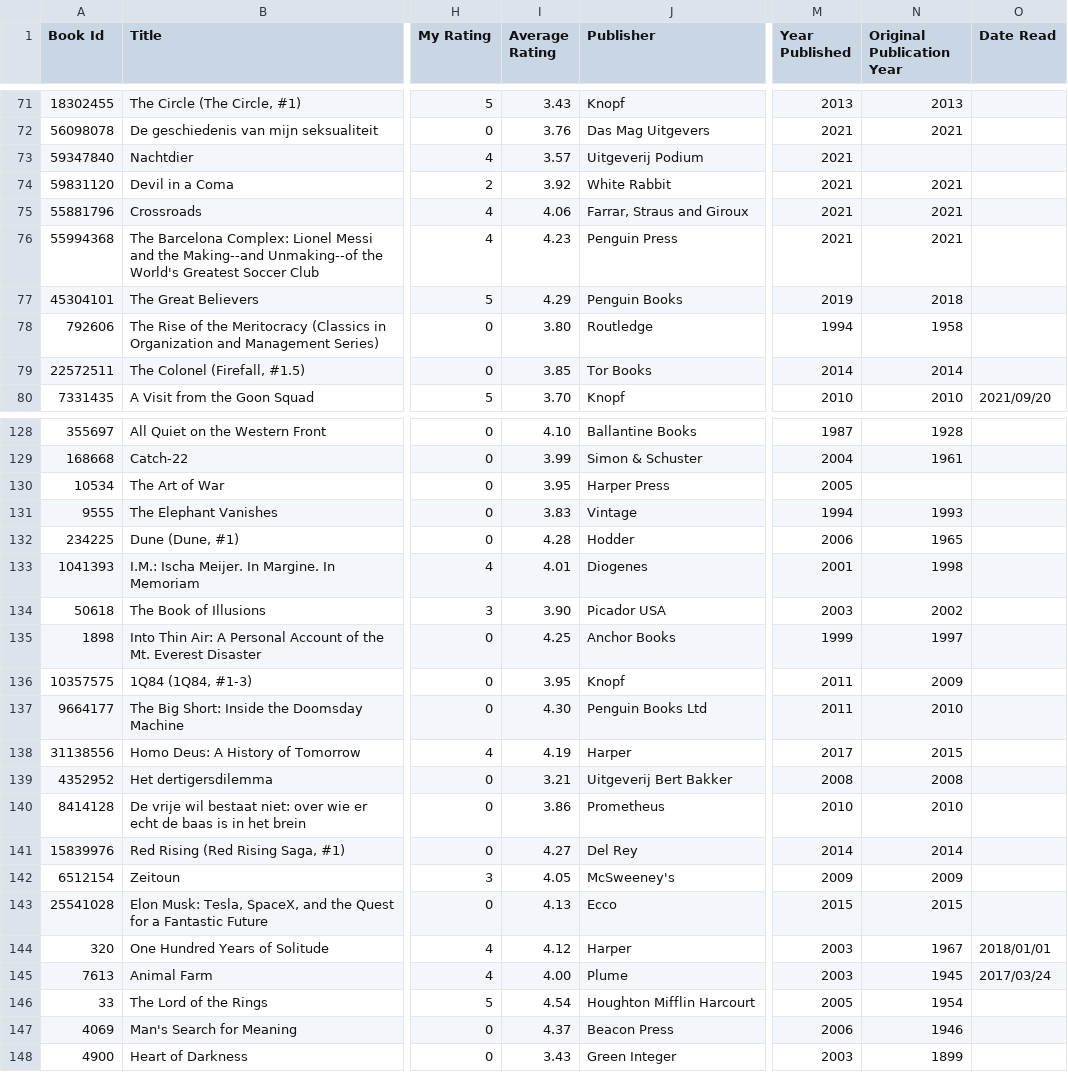
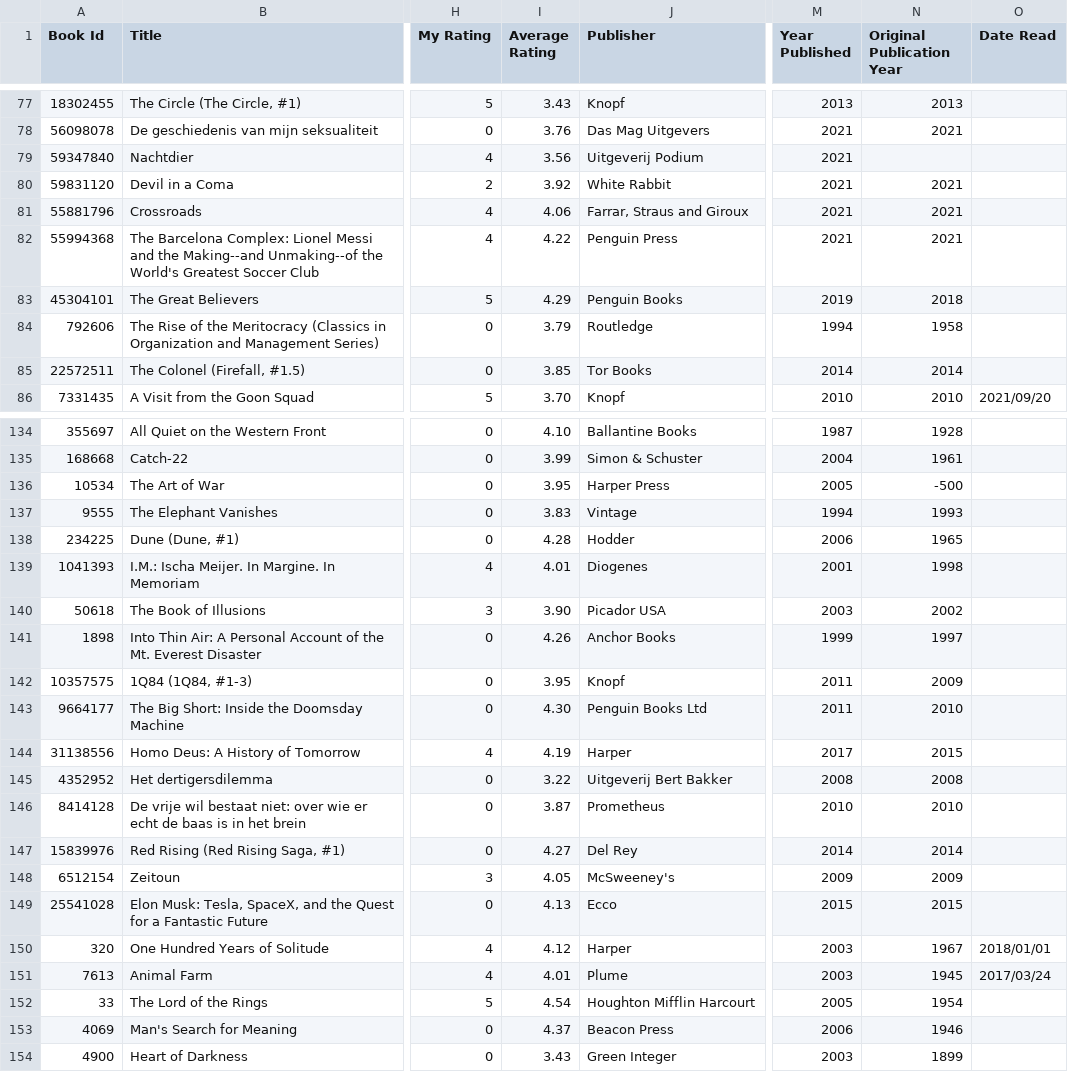
Before and after one commit to thms317/scifi-boekenclub, a CSV file: data/goodreads/clean/thomas_goodreads_library_export.csv, drawn as a sheet; only a part is shown, gaps mark what is left out; addresses are those after the commit; the diff covers the shown part only; the diff names each change by its address in the sheet, - before the commit and + after, or states it on an @@ line.

```diff
--- a/data/goodreads/clean/thomas_goodreads_library_export.csv
+++ b/data/goodreads/clean/thomas_goodreads_library_export.csv
-I79 (Average Rating): 3.57
+I79 (Average Rating): 3.56
-I82 (Average Rating): 4.23
+I82 (Average Rating): 4.22
-I84 (Average Rating): 3.80
+I84 (Average Rating): 3.79
-N136 (Original Publication Year): (empty)
+N136 (Original Publication Year): -500
-I141 (Average Rating): 4.25
+I141 (Average Rating): 4.26
-I145 (Average Rating): 3.21
+I145 (Average Rating): 3.22
-I146 (Average Rating): 3.86
+I146 (Average Rating): 3.87
-I151 (Average Rating): 4.00
+I151 (Average Rating): 4.01
```
Also changed, not shown: 6 added rows, 1 removed row and 50 edited cells elsewhere in this file, data/bookclub_processed.csv, data/bookclub_source.csv, 6 other files.
